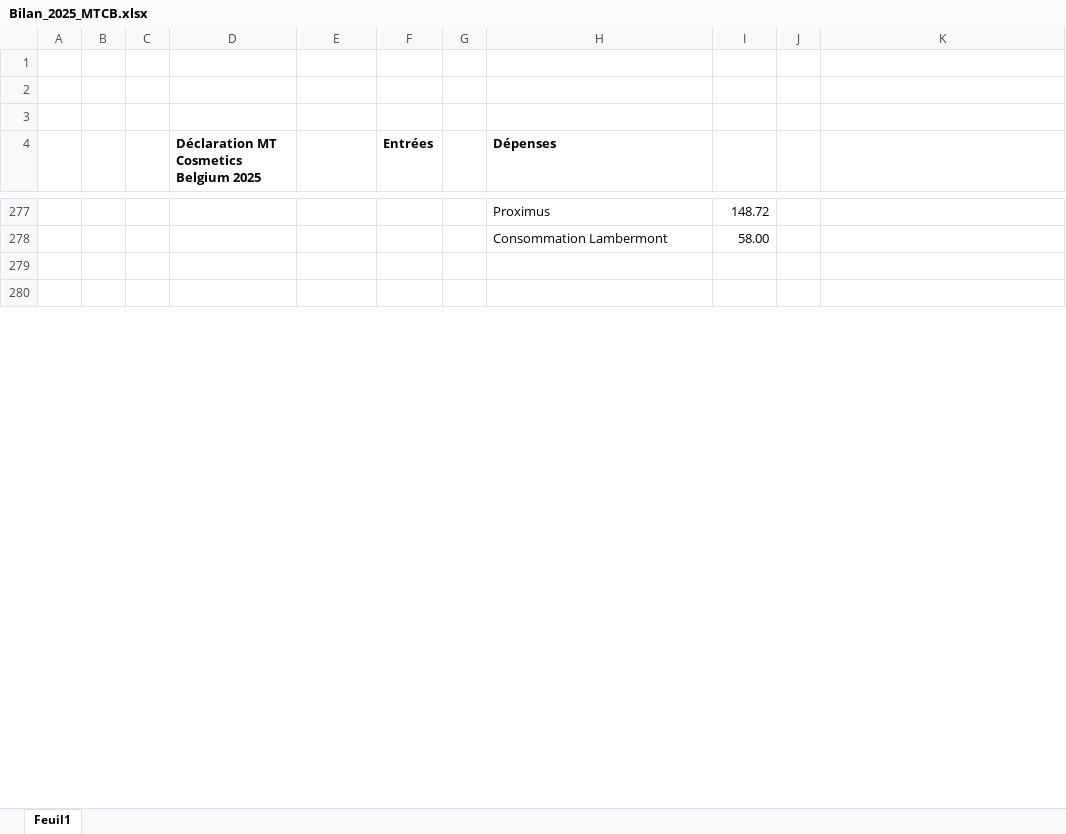
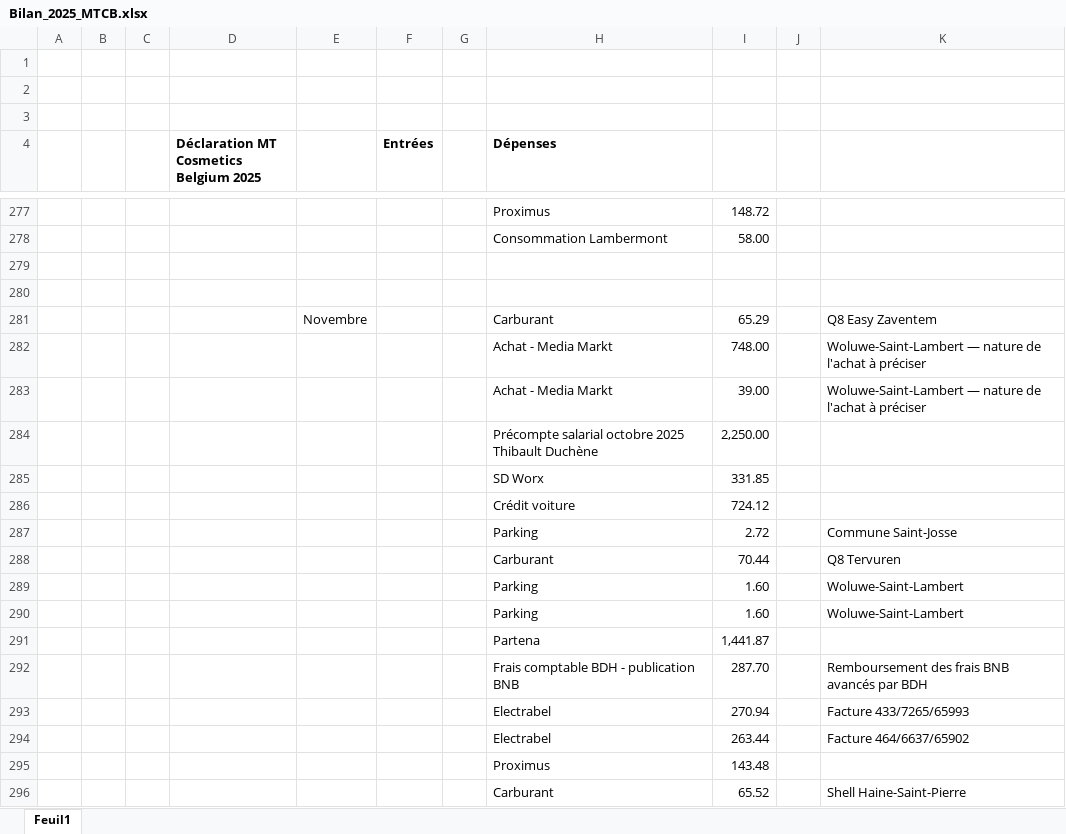
Before and after one commit to thibaultduchene-lab/claude, an Excel workbook: Bilan_2025_MTCB.xlsx, sheet Feuil1, drawn as a sheet; only a part is shown, gaps mark what is left out; values as stored, in another font and other column widths than the file's, no borders; the diff covers the shown part only; the diff names each change by its address in the sheet, - before the commit and + after, or states it on an @@ line.

```diff
--- a/Bilan_2025_MTCB.xlsx (sheet Feuil1)
+++ b/Bilan_2025_MTCB.xlsx (sheet Feuil1)
+row 281:  |  |  |  | Novembre |  |  | Carburant | 65.29 |  | Q8 Easy Zaventem
+row 282:  |  |  |  |  |  |  | Achat - Media Markt | 748.00 |  | Woluwe-Saint-Lambert — nature de l'achat à préciser
+row 283:  |  |  |  |  |  |  | Achat - Media Markt | 39.00 |  | Woluwe-Saint-Lambert — nature de l'achat à préciser
+row 284:  |  |  |  |  |  |  | Précompte salarial octobre 2025 Thibault Duchène | 2,250.00
+row 285:  |  |  |  |  |  |  | SD Worx | 331.85
+row 286:  |  |  |  |  |  |  | Crédit voiture | 724.12
+row 287:  |  |  |  |  |  |  | Parking | 2.72 |  | Commune Saint-Josse
+row 288:  |  |  |  |  |  |  | Carburant | 70.44 |  | Q8 Tervuren
+row 289:  |  |  |  |  |  |  | Parking | 1.60 |  | Woluwe-Saint-Lambert
+row 290:  |  |  |  |  |  |  | Parking | 1.60 |  | Woluwe-Saint-Lambert
+row 291:  |  |  |  |  |  |  | Partena | 1,441.87
+row 292:  |  |  |  |  |  |  | Frais comptable BDH - publication BNB | 287.70 |  | Remboursement des frais BNB avancés par BDH
+row 293:  |  |  |  |  |  |  | Electrabel | 270.94 |  | Facture 433/7265/65993
+row 294:  |  |  |  |  |  |  | Electrabel | 263.44 |  | Facture 464/6637/65902
+row 295:  |  |  |  |  |  |  | Proximus | 143.48
+row 296:  |  |  |  |  |  |  | Carburant | 65.52 |  | Shell Haine-Saint-Pierre
```
Also changed, not shown: 12 added rows and 2 edited cells elsewhere in this sheet, 1 other file.
